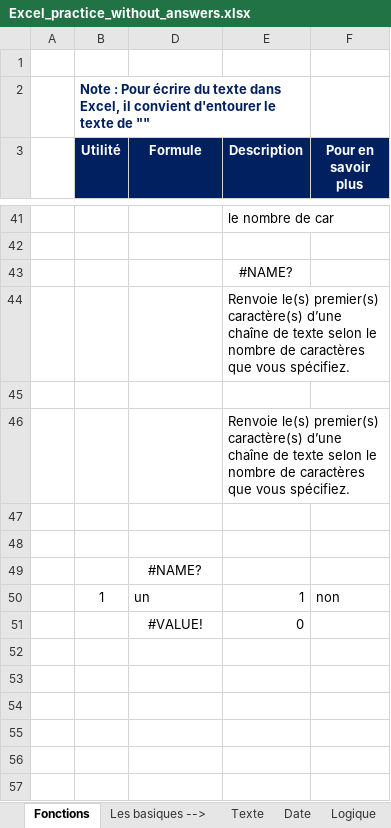
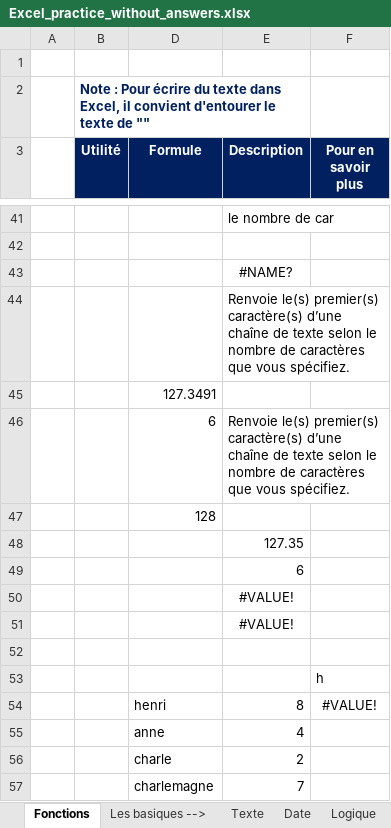
Before and after one commit to mariobelmar/college, an Excel workbook: tableur/Excel_practice_without_answers.xlsx, sheet Fonctions, drawn as a sheet; only a part is shown, gaps mark what is left out; values as stored, in another font and other column widths than the file's, no borders; charts and pictures not drawn; removed rows and columns are numbered as before the commit, all else as after; the diff covers the shown part only; the diff names each change by its address in the sheet, - before the commit and + after, or states it on an @@ line.

```diff
--- a/tableur/Excel_practice_without_answers.xlsx (sheet Fonctions)
+++ b/tableur/Excel_practice_without_answers.xlsx (sheet Fonctions)
+row 45:  |  | 127.3491
+row 46:  |  | 6 | Renvoie le(s) premier(s) caractère(s) d’une chaîne de texte selon le nombre de caractères que vous spécifiez.
+row 47:  |  | 128
+row 48:  |  |  | 127.35
+row 49:  |  |  | 6
+row 50:  |  |  | #VALUE!
+row 51:  |  |  | #VALUE!
-row 46:  |  |  | Renvoie le(s) premier(s) caractère(s) d’une chaîne de texte selon le nombre de caractères que vous spécifiez.
-F53 (Pour en savoir plus): (empty)
+F53 (Pour en savoir plus): h
-row 54: (empty)
+row 54:  |  | henri | 8 | #VALUE!
-row 49:  |  | #NAME?
-row 50:  | 1 | un | 1 | non
-row 51:  |  | #VALUE! | 0
+row 55:  |  | anne | 4
+row 56:  |  | charle | 2
+row 57:  |  | charlemagne | 7
```
Also changed, not shown: 15 hidden or unhidden rows elsewhere in this sheet, sheet Statistique, charts or pictures.
